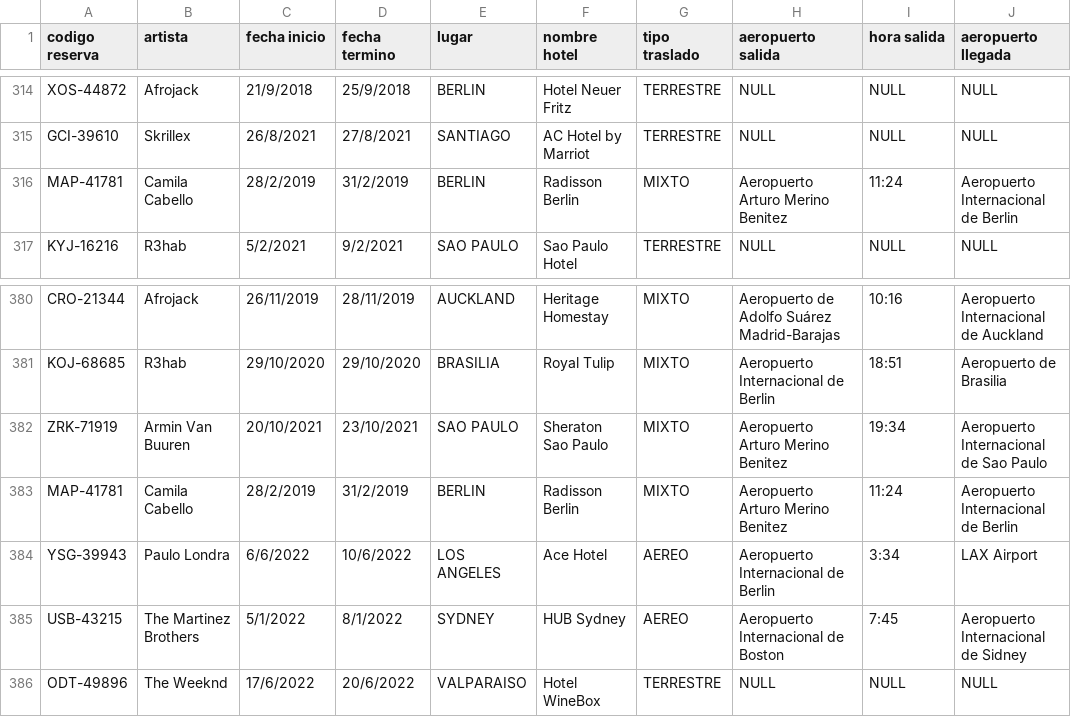
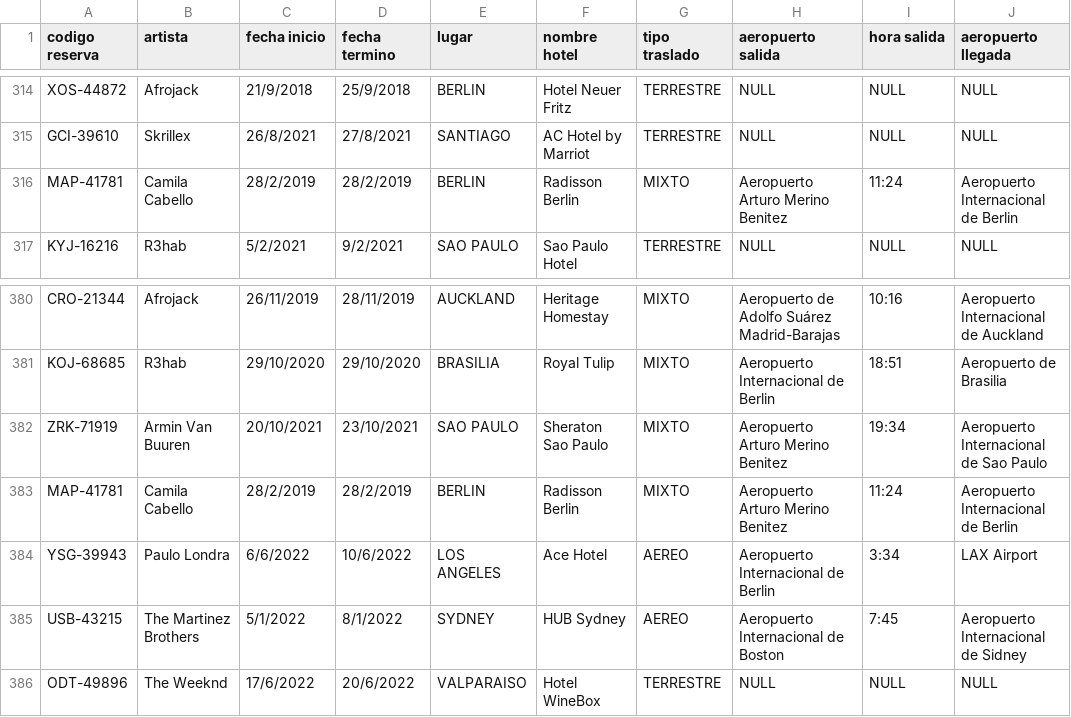
Before and after one commit to Borjampm/Proyecto_BDD, a CSV file: Entrega 2/Datos Impares/Hospedajes y traslados.csv, drawn as a sheet; only a part is shown, gaps mark what is left out; the diff names each change by its address in the sheet, - before the commit and + after, or states it on an @@ line.

```diff
--- a/Entrega 2/Datos Impares/Hospedajes y traslados.csv
+++ b/Entrega 2/Datos Impares/Hospedajes y traslados.csv
-D316 (fecha termino): 31/2/2019
+D316 (fecha termino): 28/2/2019
-D383 (fecha termino): 31/2/2019
+D383 (fecha termino): 28/2/2019
```
Also changed, not shown: Entrega 2/Datos Impares/Hospedajes y traslados_limpio.csv, 1 other file.
